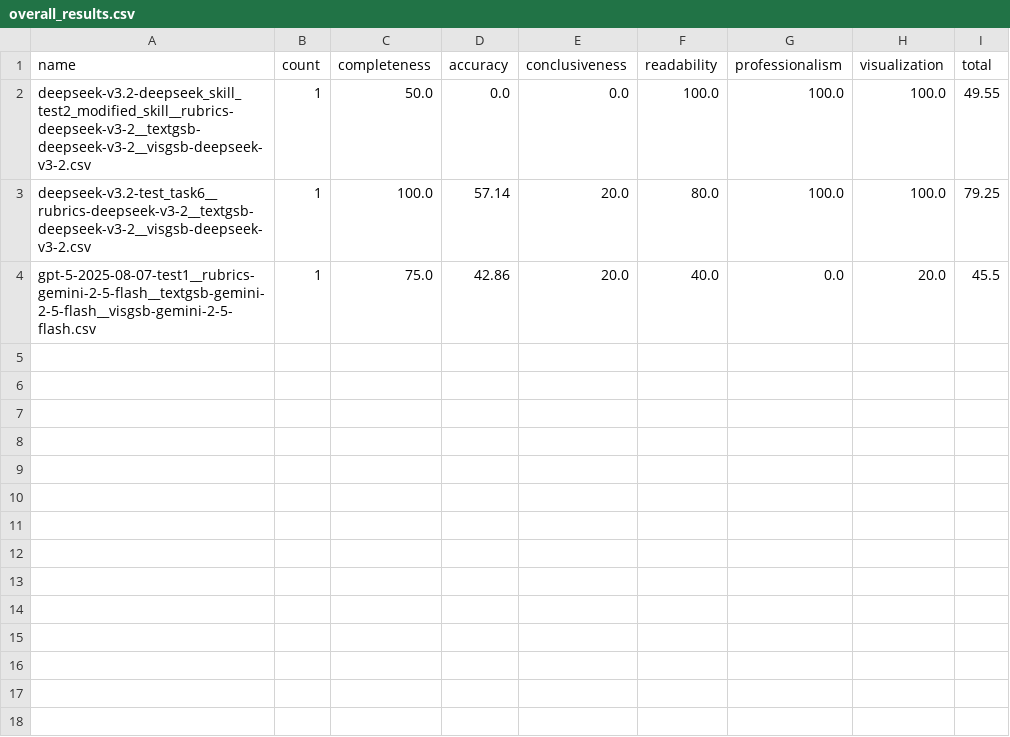
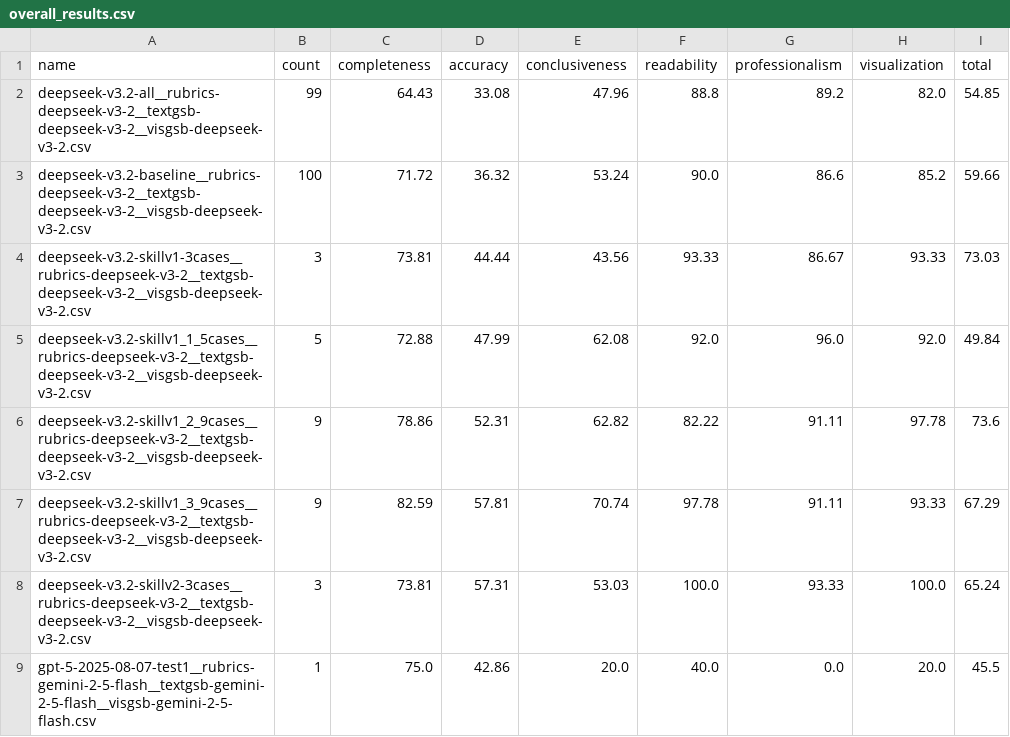
Before and after one commit to zyairehhh/DAComp, a CSV file: dacomp-da/evaluation_suite/model_scores/overall_results.csv, drawn as a sheet.

Commit message:
improve skills

```diff
--- a/dacomp-da/evaluation_suite/model_scores/overall_results.csv
+++ b/dacomp-da/evaluation_suite/model_scores/overall_results.csv
@@ -1,4 +1,9 @@
 name,count,completeness,accuracy,conclusiveness,readability,professionalism,visualization,total
-deepseek-v3.2-deepseek_skill_test2_modified_skill__rubrics-deepseek-v3-2__textgsb-deepseek-v3-2__visgsb-deepseek-v3-2.csv,1,50.0,0.0,0.0,100.0,100.0,100.0,49.55
-deepseek-v3.2-test_task6__rubrics-deepseek-v3-2__textgsb-deepseek-v3-2__visgsb-deepseek-v3-2.csv,1,100.0,57.14,20.0,80.0,100.0,100.0,79.25
+deepseek-v3.2-all__rubrics-deepseek-v3-2__textgsb-deepseek-v3-2__visgsb-deepseek-v3-2.csv,99,64.43,33.08,47.96,88.8,89.2,82.0,54.85
+deepseek-v3.2-baseline__rubrics-deepseek-v3-2__textgsb-deepseek-v3-2__visgsb-deepseek-v3-2.csv,100,71.72,36.32,53.24,90.0,86.6,85.2,59.66
+deepseek-v3.2-skillv1-3cases__rubrics-deepseek-v3-2__textgsb-deepseek-v3-2__visgsb-deepseek-v3-2.csv,3,73.81,44.44,43.56,93.33,86.67,93.33,73.03
+deepseek-v3.2-skillv1_1_5cases__rubrics-deepseek-v3-2__textgsb-deepseek-v3-2__visgsb-deepseek-v3-2.csv,5,72.88,47.99,62.08,92.0,96.0,92.0,49.84
+deepseek-v3.2-skillv1_2_9cases__rubrics-deepseek-v3-2__textgsb-deepseek-v3-2__visgsb-deepseek-v3-2.csv,9,78.86,52.31,62.82,82.22,91.11,97.78,73.6
+deepseek-v3.2-skillv1_3_9cases__rubrics-deepseek-v3-2__textgsb-deepseek-v3-2__visgsb-deepseek-v3-2.csv,9,82.59,57.81,70.74,97.78,91.11,93.33,67.29
+deepseek-v3.2-skillv2-3cases__rubrics-deepseek-v3-2__textgsb-deepseek-v3-2__visgsb-deepseek-v3-2.csv,3,73.81,57.31,53.03,100.0,93.33,100.0,65.24
 gpt-5-2025-08-07-test1__rubrics-gemini-2-5-flash__textgsb-gemini-2-5-flash__visgsb-gemini-2-5-flash.csv,1,75.0,42.86,20.0,40.0,0.0,20.0,45.5
```
Also changed, not shown: 14 other files.
